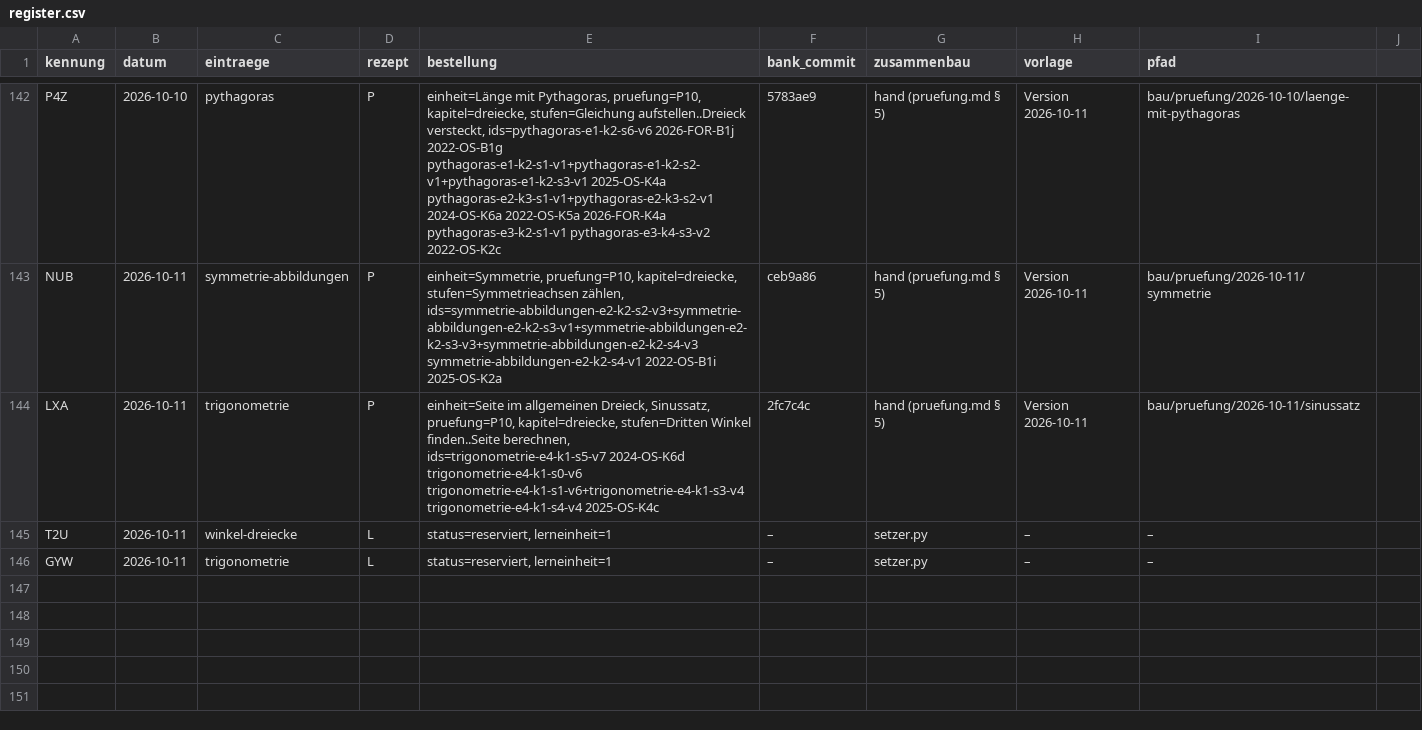
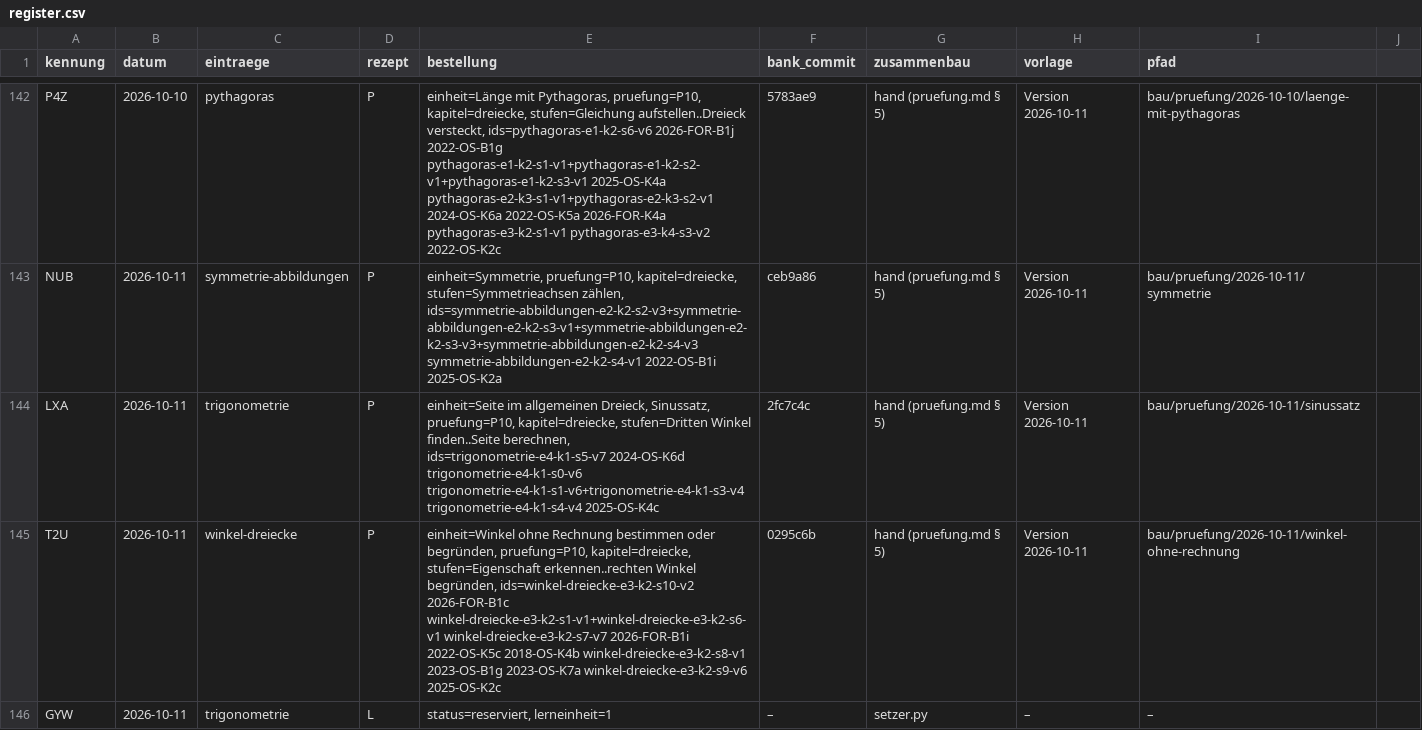
Before and after one commit to hz-0801/aufgabenbank, a CSV file: bau/register.csv, drawn as a sheet; only a part is shown, gaps mark what is left out.

```diff
--- a/bau/register.csv
+++ b/bau/register.csv
@@ -144,3 +144,3 @@ NUB;2026-10-11;symmetrie-abbildungen;P;einheit=Symmetrie, pruefung=P10, kapitel=
 LXA;2026-10-11;trigonometrie;P;einheit=Seite im allgemeinen Dreieck, Sinussatz, pruefung=P10, kapitel=dreiecke, stufen=Dritten Winkel finden..Seite berechnen, ids=trigonometrie-e4-k1-s5-v7 2024-OS-K6d trigonometrie-e4-k1-s0-v6 trigonometrie-e4-k1-s1-v6+trigonometrie-e4-k1-s3-v4 trigonometrie-e4-k1-s4-v4 2025-OS-K4c;2fc7c4c;hand (pruefung.md § 5);Version 2026-10-11;bau/pruefung/2026-10-11/sinussatz
-T2U;2026-10-11;winkel-dreiecke;L;status=reserviert, lerneinheit=1;–;setzer.py;–;–
+T2U;2026-10-11;winkel-dreiecke;P;einheit=Winkel ohne Rechnung bestimmen oder begründen, pruefung=P10, kapitel=dreiecke, stufen=Eigenschaft erkennen..rechten Winkel begründen, ids=winkel-dreiecke-e3-k2-s10-v2 2026-FOR-B1c winkel-dreiecke-e3-k2-s1-v1+winkel-dreiecke-e3-k2-s6-v1 winkel-dreiecke-e3-k2-s7-v7 2026-FOR-B1i 2022-OS-K5c 2018-OS-K4b winkel-dreiecke-e3-k2-s8-v1 2023-OS-B1g 2023-OS-K7a winkel-dreiecke-e3-k2-s9-v6 2025-OS-K2c;0295c6b;hand (pruefung.md § 5);Version 2026-10-11;bau/pruefung/2026-10-11/winkel-ohne-rechnung
 GYW;2026-10-11;trigonometrie;L;status=reserviert, lerneinheit=1;–;setzer.py;–;–
```
Also changed, not shown: 13 other files.
